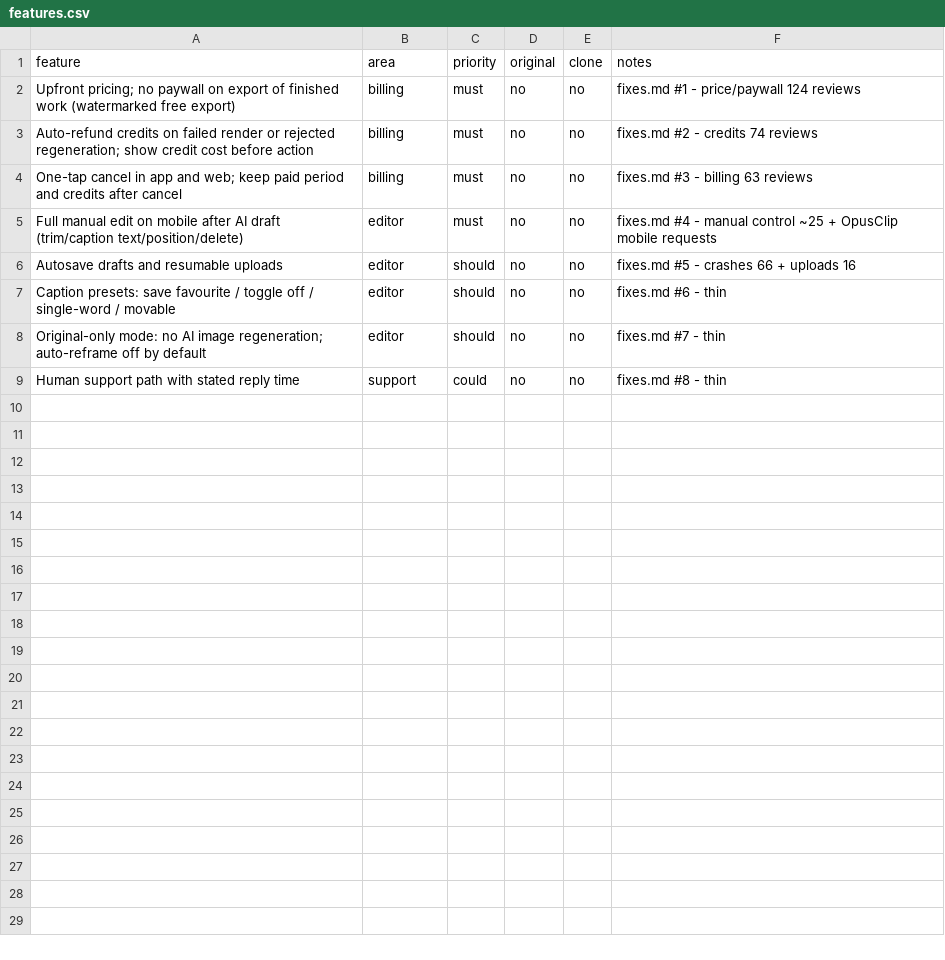
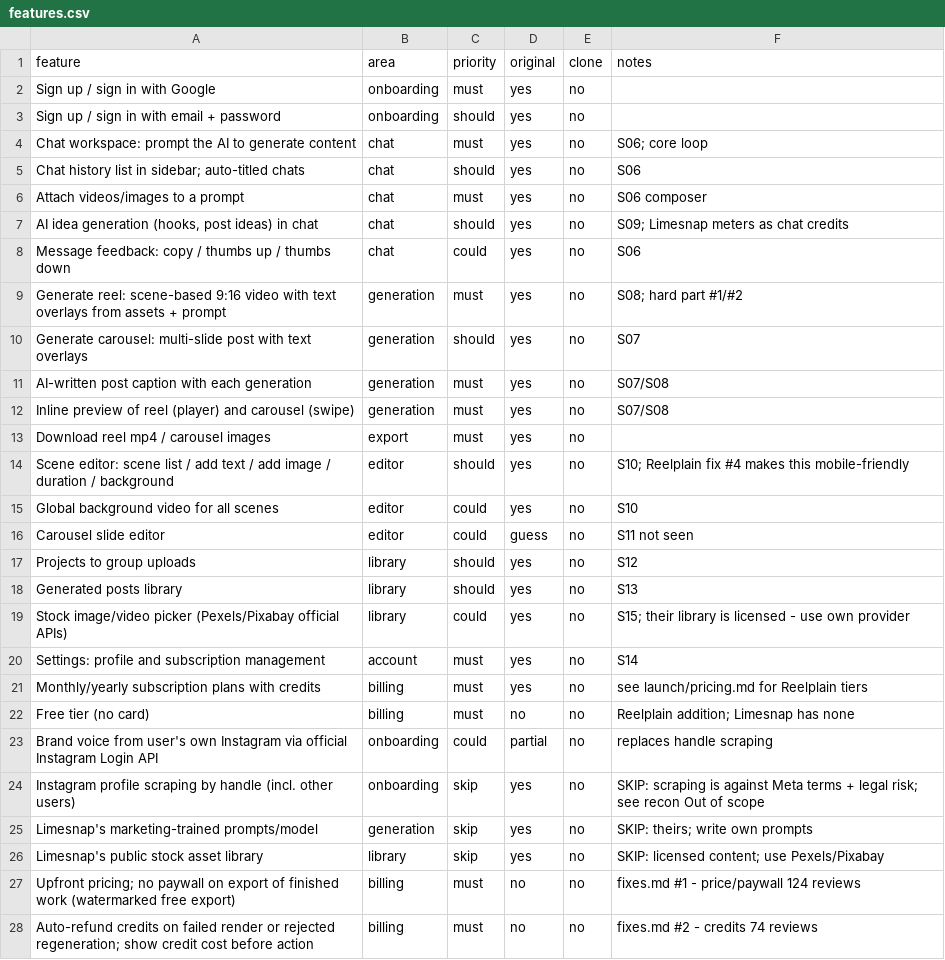
Before and after one commit to ineedmoney0818-boop/Corona_kingpin, a CSV file: replica/features.csv, drawn as a sheet; only a part is shown; the shorter side is filled out with more unchanged rows; the diff names each change by its address in the sheet, - before the commit and + after, or states it on an @@ line.

```diff
--- a/replica/features.csv
+++ b/replica/features.csv
+row 2: Sign up / sign in with Google | onboarding | must | yes | no
+row 3: Sign up / sign in with email + password | onboarding | should | yes | no
+row 4: Chat workspace: prompt the AI to generate content | chat | must | yes | no | S06; core loop
+row 5: Chat history list in sidebar; auto-titled chats | chat | should | yes | no | S06
+row 6: Attach videos/images to a prompt | chat | must | yes | no | S06 composer
+row 7: AI idea generation (hooks, post ideas) in chat | chat | should | yes | no | S09; Limesnap meters as chat credits
+row 8: Message feedback: copy / thumbs up / thumbs down | chat | could | yes | no | S06
+row 9: Generate reel: scene-based 9:16 video with text overlays from assets + prompt | generation | must | yes | no | S08; hard part #1/#2
+row 10: Generate carousel: multi-slide post with text overlays | generation | should | yes | no | S07
+row 11: AI-written post caption with each generation | generation | must | yes | no | S07/S08
+row 12: Inline preview of reel (player) and carousel (swipe) | generation | must | yes | no | S07/S08
+row 13: Download reel mp4 / carousel images | export | must | yes | no
+row 14: Scene editor: scene list / add text / add image / duration / background | editor | should | yes | no | S10; Reelplain fix #4 makes this mobile-friendly
+row 15: Global background video for all scenes | editor | could | yes | no | S10
+row 16: Carousel slide editor | editor | could | guess | no | S11 not seen
+row 17: Projects to group uploads | library | should | yes | no | S12
+row 18: Generated posts library | library | should | yes | no | S13
+row 19: Stock image/video picker (Pexels/Pixabay official APIs) | library | could | yes | no | S15; their library is licensed - use own provider
+row 20: Settings: profile and subscription management | account | must | yes | no | S14
+row 21: Monthly/yearly subscription plans with credits | billing | must | yes | no | see launch/pricing.md for Reelplain tiers
+row 22: Free tier (no card) | billing | must | no | no | Reelplain addition; Limesnap has none
+row 23: Brand voice from user's own Instagram via official Instagram Login API | onboarding | could | partial | no | replaces handle scraping
+row 24: Instagram profile scraping by handle (incl. other users) | onboarding | skip | yes | no | SKIP: scraping is against Meta terms + legal risk; see recon Out of scope
+row 25: Limesnap's marketing-trained prompts/model | generation | skip | yes | no | SKIP: theirs; write own prompts
+row 26: Limesnap's public stock asset library | library | skip | yes | no | SKIP: licensed content; use Pexels/Pixabay
```
Also changed, not shown: 2 other files.
